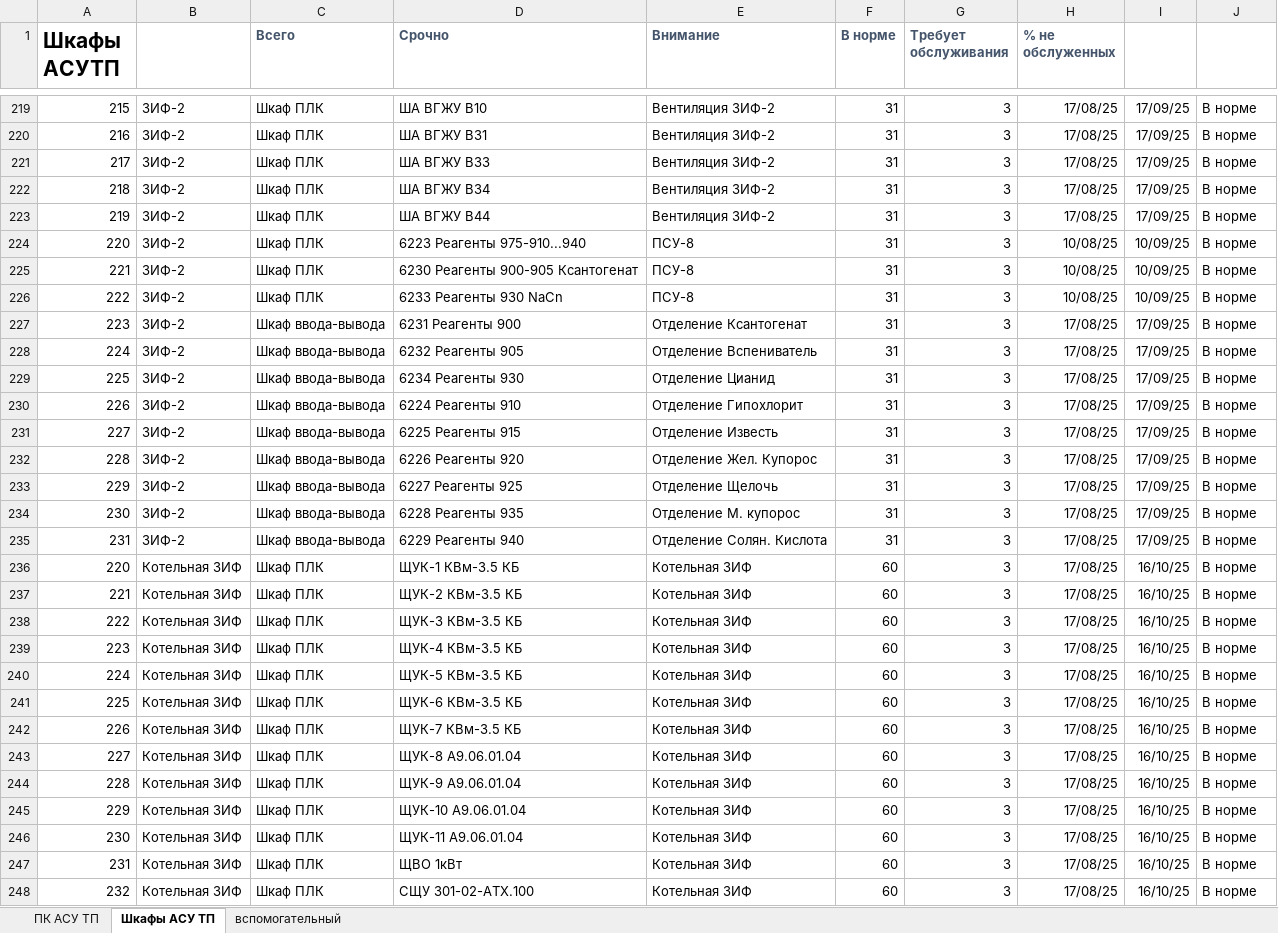
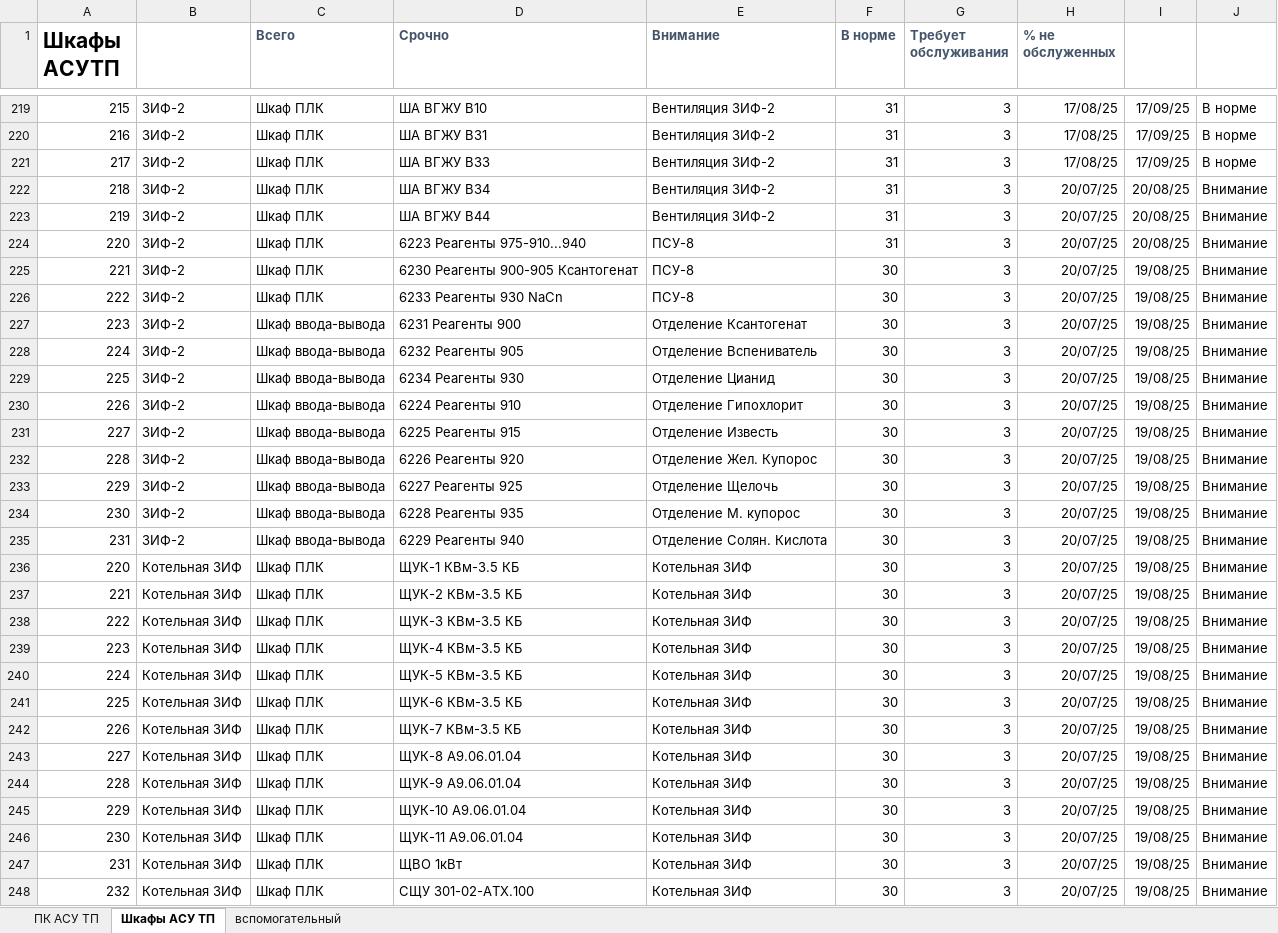
Before and after one commit to SemonoffArt/maintenance_alert, an Excel workbook: Обслуживание ПК и шкафов АСУТП.xlsx, sheet Шкафы АСУ ТП, drawn as a sheet; only a part is shown, gaps mark what is left out; values as stored, in another font and other column widths than the file's, no borders; charts and pictures and conditional formats not drawn; the diff covers the shown part only; the diff names each change by its address in the sheet, - before the commit and + after, or states it on an @@ line.

```diff
--- a/Обслуживание ПК и шкафов АСУТП.xlsx (sheet Шкафы АСУ ТП)
+++ b/Обслуживание ПК и шкафов АСУТП.xlsx (sheet Шкафы АСУ ТП)
-H222:H223 (% не обслуженных): 17/08/25
+H222:H223 (% не обслуженных): 20/07/25
-I222:I223: 17/09/25
+I222:I223: 20/08/25
-J222:J248: В норме
+J222:J248: Внимание
-H224:H226 (% не обслуженных): 10/08/25
+H224:H226 (% не обслуженных): 20/07/25
-I224: 10/09/25
+I224: 20/08/25
-F225:F235 (В норме): 31
+F225:F235 (В норме): 30
-I225:I226: 10/09/25
+I225:I226: 19/08/25
-H227:H248 (% не обслуженных): 17/08/25
+H227:H248 (% не обслуженных): 20/07/25
-I227:I235: 17/09/25
+I227:I235: 19/08/25
-F236:F248 (В норме): 60
+F236:F248 (В норме): 30
-I236:I248: 16/10/25
+I236:I248: 19/08/25
```
Also changed, not shown: 1 added row, 1 removed row and 172 edited cells elsewhere in this sheet, 1 other file.
